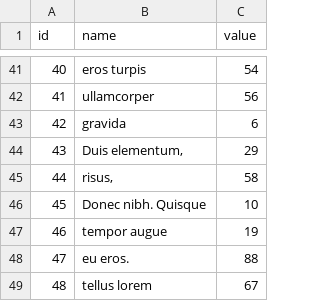
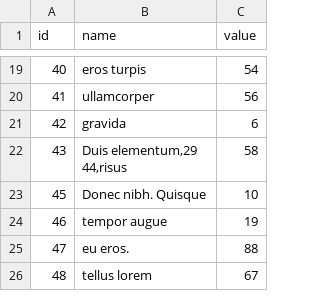
Before and after one commit to JulianYaniez/Arqui-web, a CSV file: src/main/resources/csv/products.csv, drawn as a sheet; only a part is shown, gaps mark what is left out; the diff covers the shown part only.

```diff
--- a/src/main/resources/csv/products.csv
+++ b/src/main/resources/csv/products.csv
@@ -43,4 +43,4 @@ id,name,value
 42,gravida,6
-43,"Duis elementum,",29
-44,"risus,",58
+43,"Duis elementum,29
+44,"risus,58
 45,Donec nibh. Quisque,10
```
Also changed, not shown: 58 removed rows and 16 edited cells elsewhere in this file, 4 other files.
